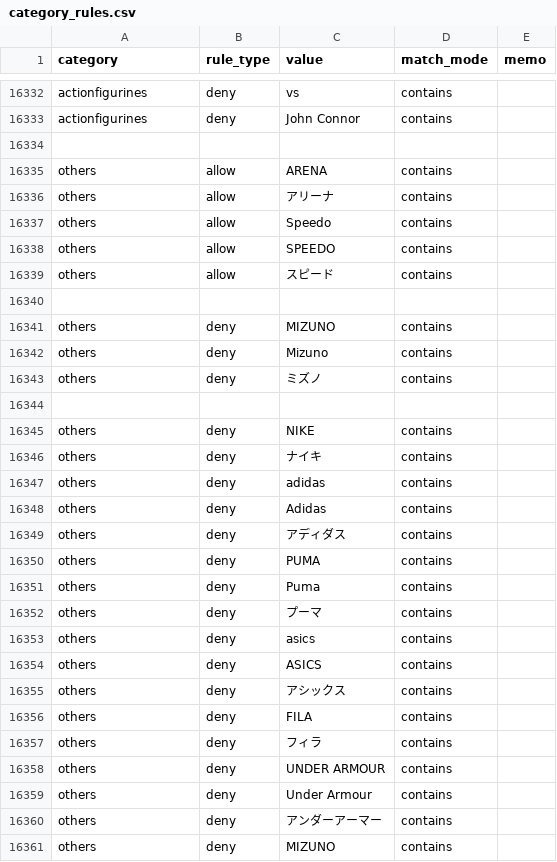
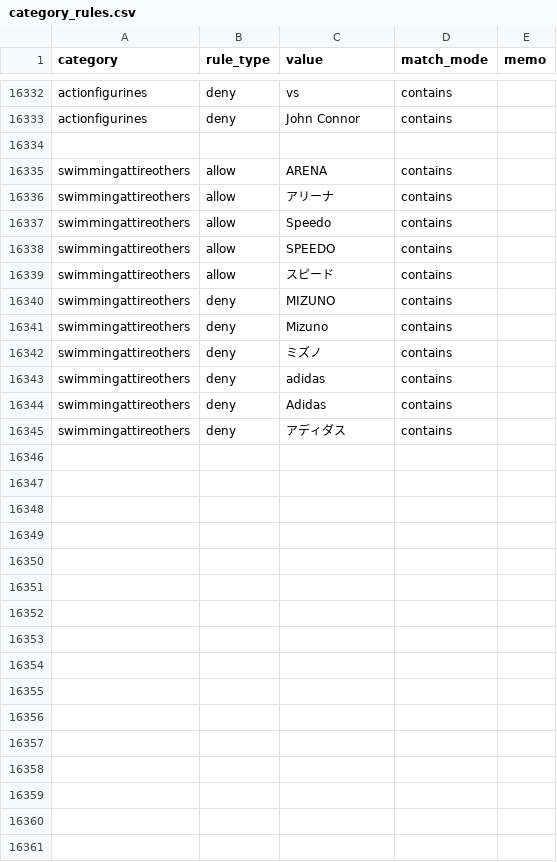
Before and after one commit to dreamcollect-lab/amazon_shopee_system, a CSV file: input/category_rules.csv, drawn as a sheet; only a part is shown, gaps mark what is left out; the diff covers the shown part only.

Commit message:
Update category_rules.csv

```diff
--- a/input/category_rules.csv
+++ b/input/category_rules.csv
@@ -16334,28 +16334,12 @@ actionfigurines,deny,John Connor,contains,
 
-others,allow,ARENA,contains,
-others,allow,アリーナ,contains,
-others,allow,Speedo,contains,
-others,allow,SPEEDO,contains,
-others,allow,スピード,contains,
-
-others,deny,MIZUNO,contains,
-others,deny,Mizuno,contains,
-others,deny,ミズノ,contains,
-
-others,deny,NIKE,contains,
-others,deny,ナイキ,contains,
-others,deny,adidas,contains,
-others,deny,Adidas,contains,
-others,deny,アディダス,contains,
-others,deny,PUMA,contains,
-others,deny,Puma,contains,
-others,deny,プーマ,contains,
-others,deny,asics,contains,
-others,deny,ASICS,contains,
-others,deny,アシックス,contains,
-others,deny,FILA,contains,
-others,deny,フィラ,contains,
-others,deny,UNDER ARMOUR,contains,
-others,deny,Under Armour,contains,
-others,deny,アンダーアーマー,contains,
-others,deny,MIZUNO,contains,
+swimmingattireothers,allow,ARENA,contains,
+swimmingattireothers,allow,アリーナ,contains,
+swimmingattireothers,allow,Speedo,contains,
+swimmingattireothers,allow,SPEEDO,contains,
+swimmingattireothers,allow,スピード,contains,
+swimmingattireothers,deny,MIZUNO,contains,
+swimmingattireothers,deny,Mizuno,contains,
+swimmingattireothers,deny,ミズノ,contains,
+swimmingattireothers,deny,adidas,contains,
+swimmingattireothers,deny,Adidas,contains,
+swimmingattireothers,deny,アディダス,contains,
```
Also changed, not shown: 5 removed rows elsewhere in this file.
